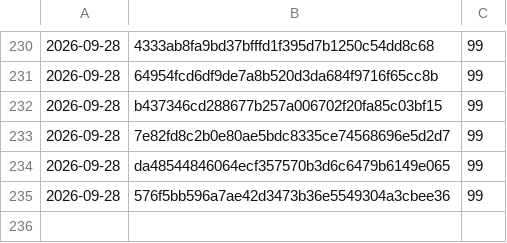
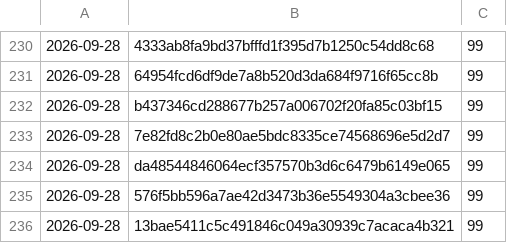
Before and after one commit to Danathar/atomic-image-builder, a CSV file: coverage-trend.csv, drawn as a sheet; only a part is shown, gaps mark what is left out; the diff names each change by its address in the sheet, - before the commit and + after, or states it on an @@ line.

```diff
--- a/coverage-trend.csv
+++ b/coverage-trend.csv
+row 236: 2026-09-28 | 13bae5411c5c491846c049a30939c7acaca4b321 | 99
```
